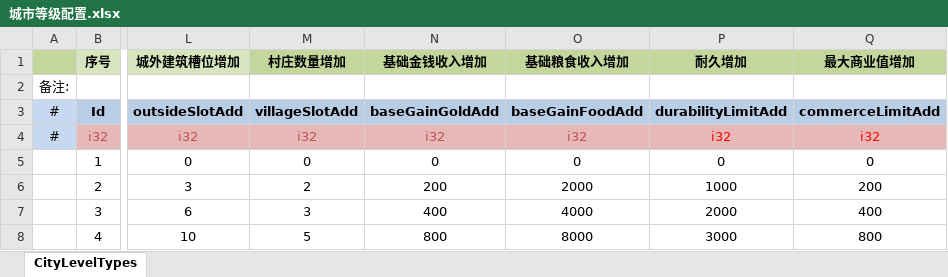
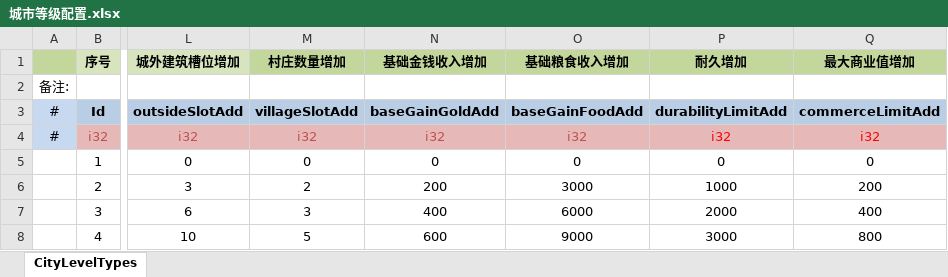
Before and after one commit to JoeLongma/sango_infinity, an Excel workbook: Data/Export/Common/城市等级配置.xlsx, sheet CityLevelTypes, drawn as a sheet; only a part is shown, gaps mark what is left out; values as stored, in another font and other column widths than the file's, no borders; the diff names each change by its address in the sheet, - before the commit and + after, or states it on an @@ line.

```diff
--- a/Data/Export/Common/城市等级配置.xlsx (sheet CityLevelTypes)
+++ b/Data/Export/Common/城市等级配置.xlsx (sheet CityLevelTypes)
-O6 (基础粮食收入增加): 2000
+O6 (基础粮食收入增加): 3000
-O7 (基础粮食收入增加): 4000
+O7 (基础粮食收入增加): 6000
-N8 (基础金钱收入增加): 800
+N8 (基础金钱收入增加): 600
-O8 (基础粮食收入增加): 8000
+O8 (基础粮食收入增加): 9000
```
Also changed, not shown: Data/Export/Common/建筑类型.xlsx, Data/Export/Common/部队类型.xlsx, 18 other files.
